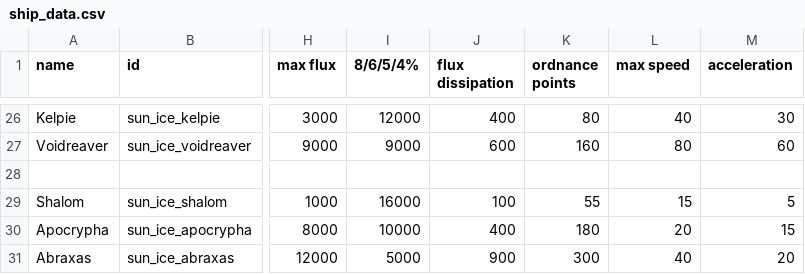
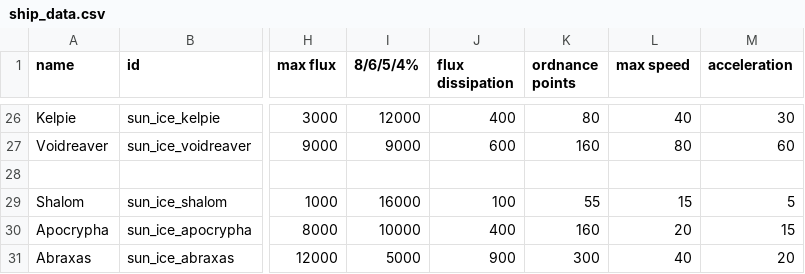
Before and after one commit to NateNBJ/IdoneusCitadelExiles, a CSV file: data/hulls/ship_data.csv, drawn as a sheet; only a part is shown, gaps mark what is left out; the diff names each change by its address in the sheet, - before the commit and + after, or states it on an @@ line.

```diff
--- a/data/hulls/ship_data.csv
+++ b/data/hulls/ship_data.csv
-K30 (ordnance points): 180
+K30 (ordnance points): 160
```
Also changed, not shown: 15 other files.
